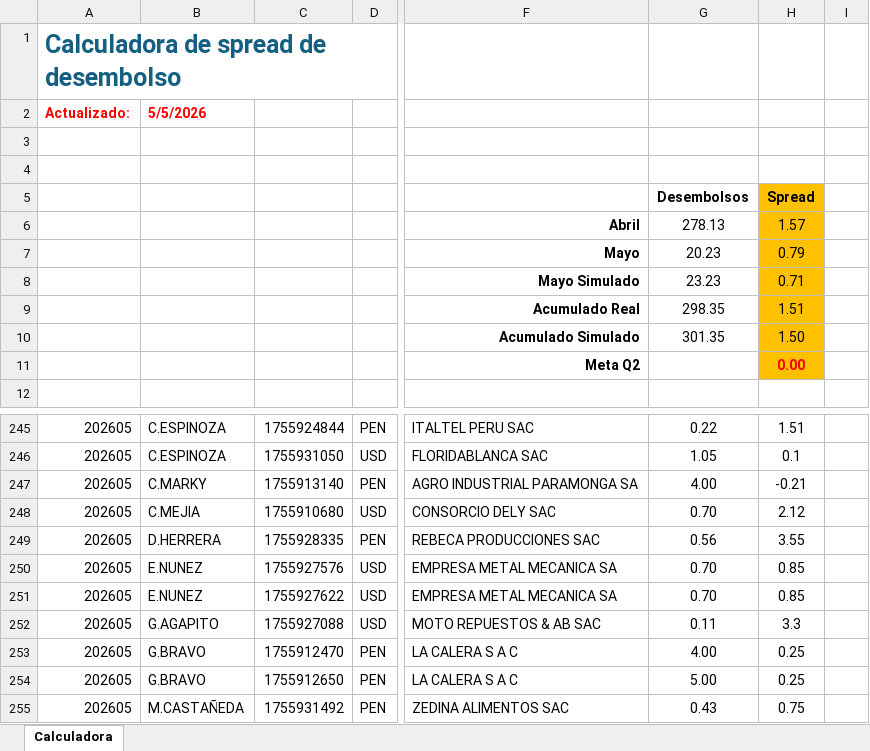
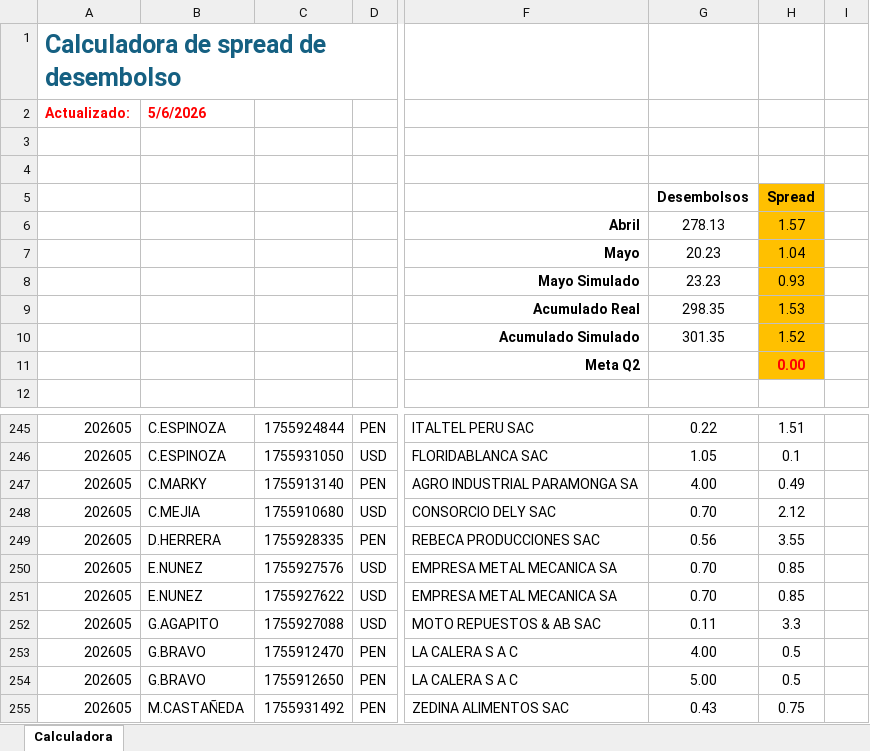
Before and after one commit to luiszelmu98/archivos, an Excel workbook: Calculadora Spread Desembolso Q2.xlsx, sheet Calculadora, drawn as a sheet; only a part is shown, gaps mark what is left out; values as stored, in another font and other column widths than the file's, no borders; charts and pictures not drawn; the diff names each change by its address in the sheet, - before the commit and + after, or states it on an @@ line.

Commit message:
Add files via upload

```diff
--- a/Calculadora Spread Desembolso Q2.xlsx (sheet Calculadora)
+++ b/Calculadora Spread Desembolso Q2.xlsx (sheet Calculadora)
-B2: 5/5/2026
+B2: 5/6/2026
-H7: 0.79
+H7: 1.04
-H8: 0.71
+H8: 0.93
-H9: 1.51
+H9: 1.53
-H10: 1.50
+H10: 1.52
-H247: -0.21
+H247: 0.49
-H253:H254: 0.25
+H253:H254: 0.5
```
